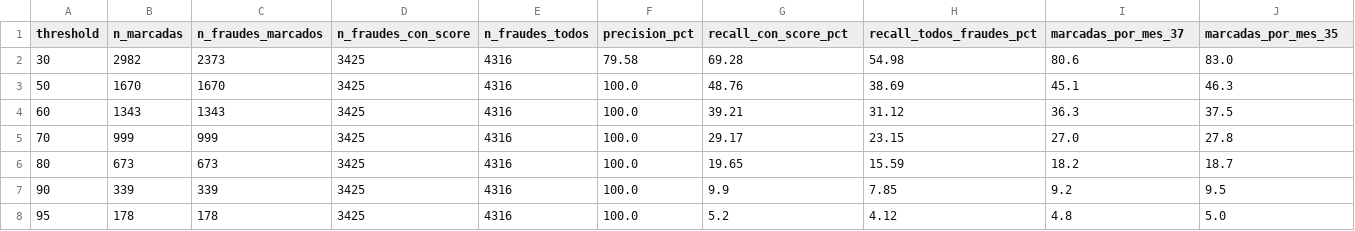
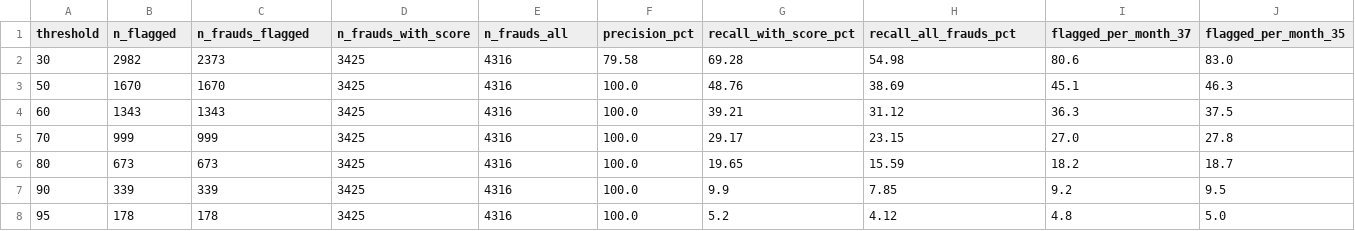
Before and after one commit to salazarvalverdeai/factored-hackathon-2026-nick-of-time, a CSV file: queries/pitch/p08_fraud_score_thresholds.csv, drawn as a sheet.

```diff
--- a/queries/pitch/p08_fraud_score_thresholds.csv
+++ b/queries/pitch/p08_fraud_score_thresholds.csv
@@ -1,2 +1,2 @@
-threshold,n_marcadas,n_fraudes_marcados,n_fraudes_con_score,n_fraudes_todos,precision_pct,recall_con_score_pct,recall_todos_fraudes_pct,marcadas_por_mes_37,marcadas_por_mes_35
+threshold,n_flagged,n_frauds_flagged,n_frauds_with_score,n_frauds_all,precision_pct,recall_with_score_pct,recall_all_frauds_pct,flagged_per_month_37,flagged_per_month_35
 30,2982,2373,3425,4316,79.58,69.28,54.98,80.6,83.0
```
Also changed, not shown: queries/pitch/p04_complaint_duration_vs_bank.csv, queries/pitch_numbers.csv, 14 other files.
